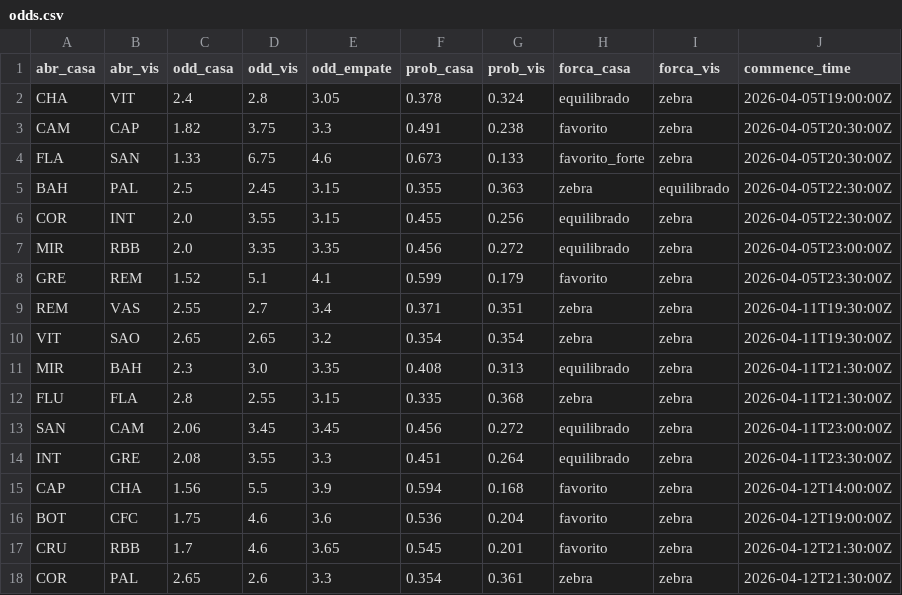
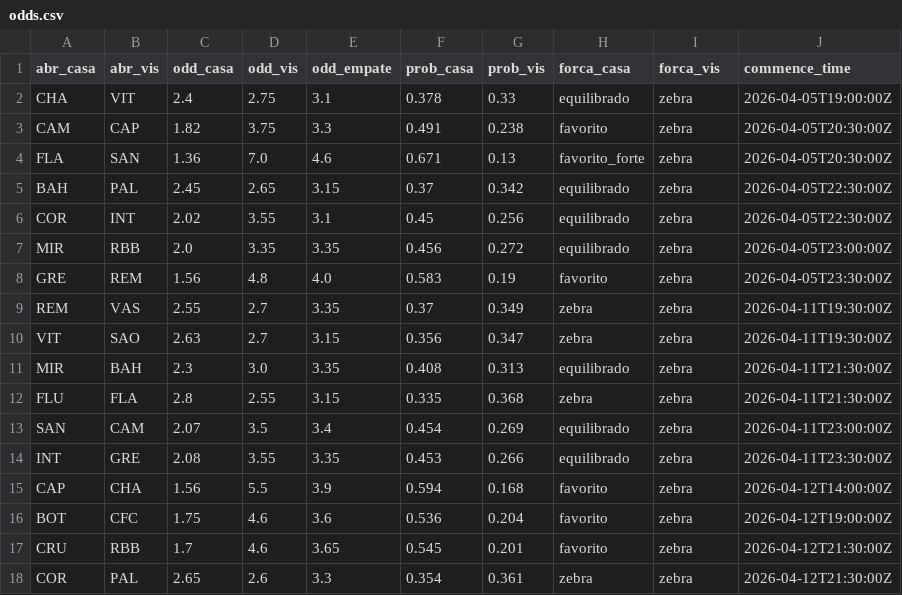
Before and after one commit to FilipeNamorato/extracaoCartola, a CSV file: docs/data/odds.csv, drawn as a sheet.

```diff
--- a/docs/data/odds.csv
+++ b/docs/data/odds.csv
@@ -1,15 +1,15 @@
 abr_casa,abr_vis,odd_casa,odd_vis,odd_empate,prob_casa,prob_vis,forca_casa,forca_vis,commence_time
-CHA,VIT,2.4,2.8,3.05,0.378,0.324,equilibrado,zebra,2026-04-05T19:00:00Z
+CHA,VIT,2.4,2.75,3.1,0.378,0.33,equilibrado,zebra,2026-04-05T19:00:00Z
 CAM,CAP,1.82,3.75,3.3,0.491,0.238,favorito,zebra,2026-04-05T20:30:00Z
-FLA,SAN,1.33,6.75,4.6,0.673,0.133,favorito_forte,zebra,2026-04-05T20:30:00Z
-BAH,PAL,2.5,2.45,3.15,0.355,0.363,zebra,equilibrado,2026-04-05T22:30:00Z
-COR,INT,2.0,3.55,3.15,0.455,0.256,equilibrado,zebra,2026-04-05T22:30:00Z
+FLA,SAN,1.36,7.0,4.6,0.671,0.13,favorito_forte,zebra,2026-04-05T20:30:00Z
+BAH,PAL,2.45,2.65,3.15,0.37,0.342,equilibrado,zebra,2026-04-05T22:30:00Z
+COR,INT,2.02,3.55,3.1,0.45,0.256,equilibrado,zebra,2026-04-05T22:30:00Z
 MIR,RBB,2.0,3.35,3.35,0.456,0.272,equilibrado,zebra,2026-04-05T23:00:00Z
-GRE,REM,1.52,5.1,4.1,0.599,0.179,favorito,zebra,2026-04-05T23:30:00Z
-REM,VAS,2.55,2.7,3.4,0.371,0.351,zebra,zebra,2026-04-11T19:30:00Z
-VIT,SAO,2.65,2.65,3.2,0.354,0.354,zebra,zebra,2026-04-11T19:30:00Z
+GRE,REM,1.56,4.8,4.0,0.583,0.19,favorito,zebra,2026-04-05T23:30:00Z
+REM,VAS,2.55,2.7,3.35,0.37,0.349,zebra,zebra,2026-04-11T19:30:00Z
+VIT,SAO,2.63,2.7,3.15,0.356,0.347,zebra,zebra,2026-04-11T19:30:00Z
 MIR,BAH,2.3,3.0,3.35,0.408,0.313,equilibrado,zebra,2026-04-11T21:30:00Z
 FLU,FLA,2.8,2.55,3.15,0.335,0.368,zebra,zebra,2026-04-11T21:30:00Z
-SAN,CAM,2.06,3.45,3.45,0.456,0.272,equilibrado,zebra,2026-04-11T23:00:00Z
-INT,GRE,2.08,3.55,3.3,0.451,0.264,equilibrado,zebra,2026-04-11T23:30:00Z
+SAN,CAM,2.07,3.5,3.4,0.454,0.269,equilibrado,zebra,2026-04-11T23:00:00Z
+INT,GRE,2.08,3.55,3.35,0.453,0.266,equilibrado,zebra,2026-04-11T23:30:00Z
 CAP,CHA,1.56,5.5,3.9,0.594,0.168,favorito,zebra,2026-04-12T14:00:00Z
```
Also changed, not shown: docs/data/atletas_enriquecido.csv, docs/data/atletas_escalacao.csv, 4 other files.
